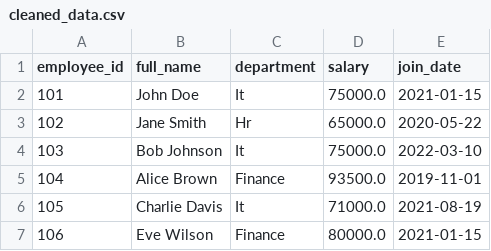
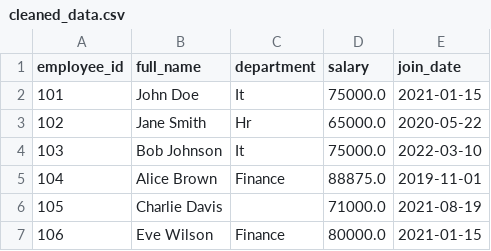
Before and after one commit to heyyyysaiiii-commits/DWDM-Assignment, a CSV file: cleaned_data.csv, drawn as a sheet.

Commit message:
Add files via upload

```diff
--- a/cleaned_data.csv
+++ b/cleaned_data.csv
@@ -4,4 +4,4 @@ employee_id,full_name,department,salary,join_date
 103,Bob  Johnson,It,75000.0,2022-03-10
-104,Alice Brown,Finance,93500.0,2019-11-01
-105,Charlie Davis,It,71000.0,2021-08-19
+104,Alice Brown,Finance,88875.0,2019-11-01
+105,Charlie Davis,,71000.0,2021-08-19
 106,Eve Wilson,Finance,80000.0,2021-01-15
```
